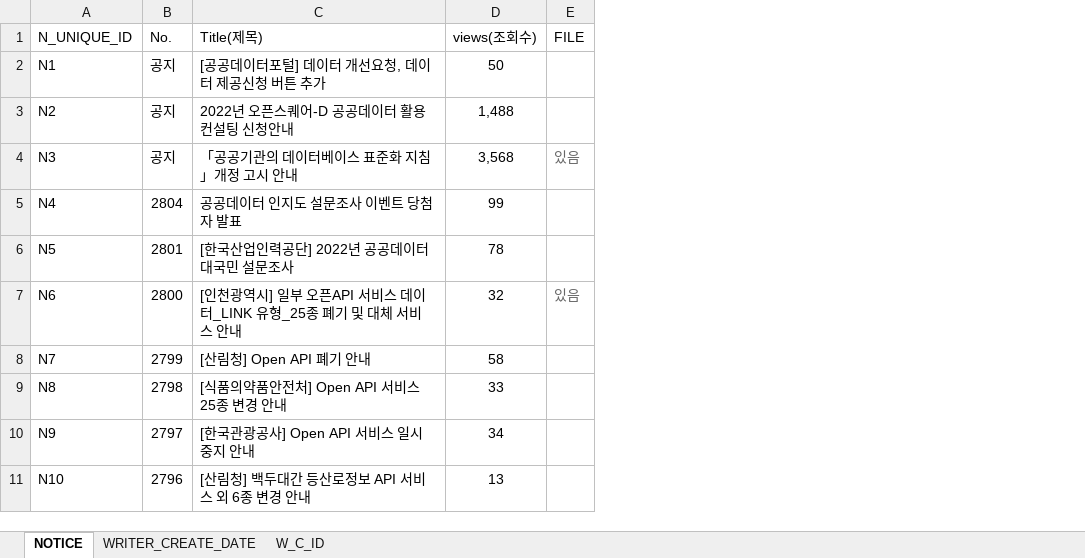
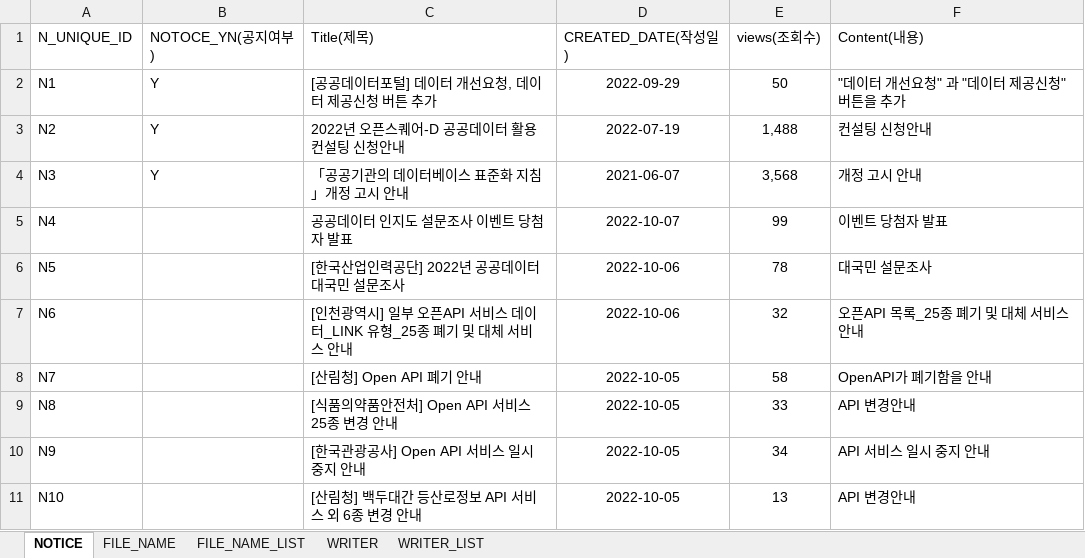
Before and after one commit to BoGyeong1/test_ERDs, an Excel workbook: notice.xlsx, sheet NOTICE, drawn as a sheet; values as stored, in another font and other column widths than the file's, no borders; charts and pictures not drawn; removed rows and columns are numbered as before the commit, all else as after; the diff names each change by its address in the sheet, - before the commit and + after, or states it on an @@ line.

Commit message:
UP notice4

```diff
--- a/notice.xlsx (sheet NOTICE)
+++ b/notice.xlsx (sheet NOTICE)
-sheet tab: WRITER_CREATE_DATE
+sheet tab: FILE_NAME
-sheet tab: W_C_ID
+sheet tab: FILE_NAME_LIST
+sheet tab: WRITER
+sheet tab: WRITER_LIST
-column B (No.), rows 2-11: 공지 | 공지 | 공지 | 2804 | 2801 | 2800 | 2799 | 2798 | 2797 | 2796
+column B (NOTOCE_YN(공지여부)), rows 2-4: all Y
+column D (CREATED_DATE(작성일)), rows 2-11: 2022-09-29 | 2022-07-19 | 2021-06-07 | 2022-10-07 | 2022-10-06 | 2022-10-06 | 2022-10-05 | 2022-10-05 | 2022-10-05 | 2022-10-05
-column E (FILE), rows 4-7: 있음 |  |  | 있음
+column F (Content(내용)), rows 2-11: "데이터 개선요청" 과 "데이터 제공신청" 버튼을 추가 | 컨설팅 신청안내 | 개정 고시 안내 | 이벤트 당첨자 발표 | 대국민 설문조사 | 오픈API 목록_25종 폐기 및 대체 서비스 안내 | OpenAPI가 폐기함을 안내 | API 변경안내 | API 서비스 일시 중지 안내 | API 변경안내
```
Also changed, not shown: sheet FILE_NAME, sheet FILE_NAME_LIST, charts or pictures, 2 other files.
